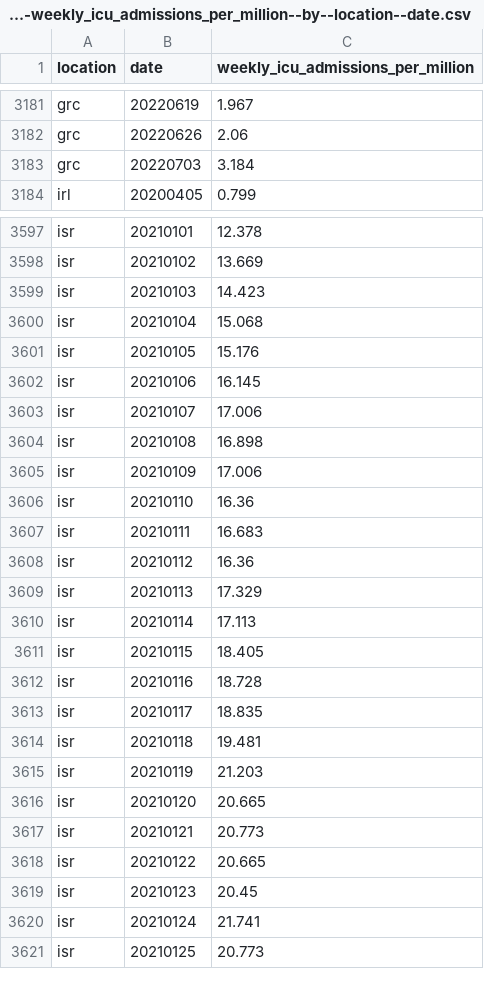
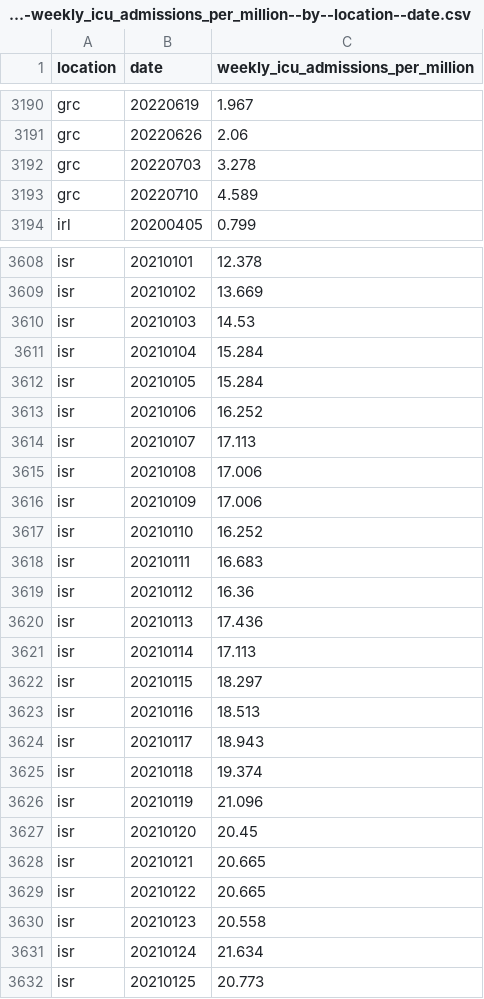
Before and after one commit to open-numbers/ddf--owid--covid_19, a CSV file: ddf--datapoints--weekly_icu_admissions_per_million--by--location--date.csv, drawn as a sheet; only a part is shown, gaps mark what is left out; the diff covers the shown part only.

```diff
--- a/ddf--datapoints--weekly_icu_admissions_per_million--by--location--date.csv
+++ b/ddf--datapoints--weekly_icu_admissions_per_million--by--location--date.csv
@@ -3182,3 +3191,4 @@ grc,20220619,1.967
 grc,20220626,2.06
-grc,20220703,3.184
+grc,20220703,3.278
+grc,20220710,4.589
 irl,20200405,0.799
@@ -3598,24 +3609,24 @@ isr,20210101,12.378
 isr,20210102,13.669
-isr,20210103,14.423
-isr,20210104,15.068
-isr,20210105,15.176
-isr,20210106,16.145
-isr,20210107,17.006
-isr,20210108,16.898
+isr,20210103,14.53
+isr,20210104,15.284
+isr,20210105,15.284
+isr,20210106,16.252
+isr,20210107,17.113
+isr,20210108,17.006
 isr,20210109,17.006
-isr,20210110,16.36
+isr,20210110,16.252
 isr,20210111,16.683
 isr,20210112,16.36
-isr,20210113,17.329
+isr,20210113,17.436
 isr,20210114,17.113
-isr,20210115,18.405
-isr,20210116,18.728
-isr,20210117,18.835
-isr,20210118,19.481
-isr,20210119,21.203
-isr,20210120,20.665
-isr,20210121,20.773
+isr,20210115,18.297
+isr,20210116,18.513
+isr,20210117,18.943
+isr,20210118,19.374
+isr,20210119,21.096
+isr,20210120,20.45
+isr,20210121,20.665
 isr,20210122,20.665
-isr,20210123,20.45
-isr,20210124,21.741
+isr,20210123,20.558
+isr,20210124,21.634
 isr,20210125,20.773
```
Also changed, not shown: 18 added rows and 27 edited cells elsewhere in this file, ddf--datapoints--weekly_hosp_admissions--by--location--date.csv, ddf--datapoints--weekly_hosp_admissions_per_million--by--location--date.csv, 31 other files.
